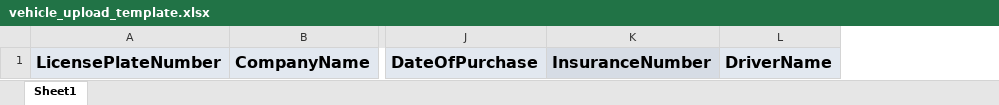
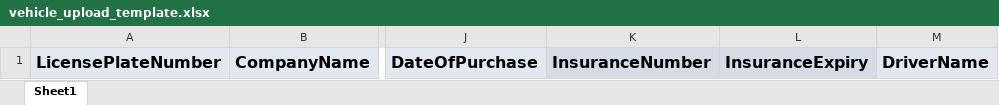
Before and after one commit to ritishroddam/nnx, an Excel workbook: app/VehicleDetails/templates/vehicle_upload_template.xlsx, sheet Sheet1, drawn as a sheet; only a part is shown, gaps mark what is left out; values as stored, in another font and other column widths than the file's, no borders; the diff names each change by its address in the sheet, - before the commit and + after, or states it on an @@ line.

Commit message:
Add insurance expiry field to vehicle details and update related functionalities

```diff
--- a/app/VehicleDetails/templates/vehicle_upload_template.xlsx (sheet Sheet1)
+++ b/app/VehicleDetails/templates/vehicle_upload_template.xlsx (sheet Sheet1)
+column L, row 1: InsuranceExpiry
```
Also changed, not shown: 5 other files.
